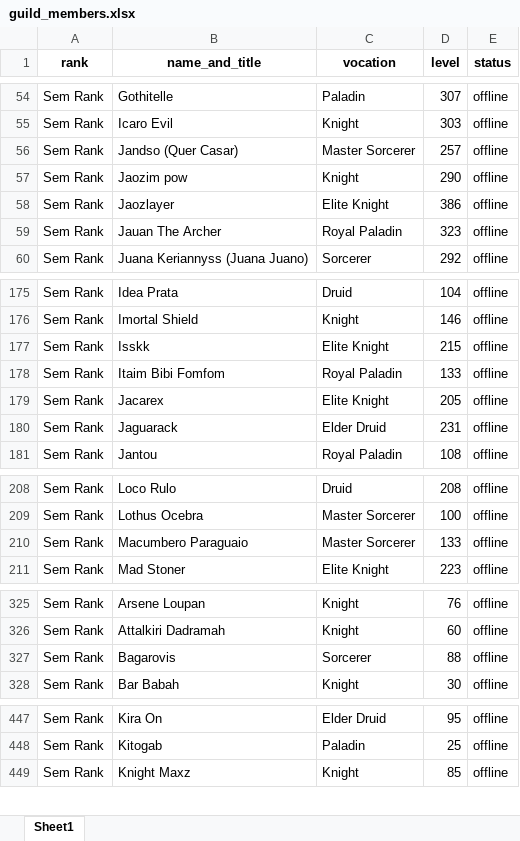
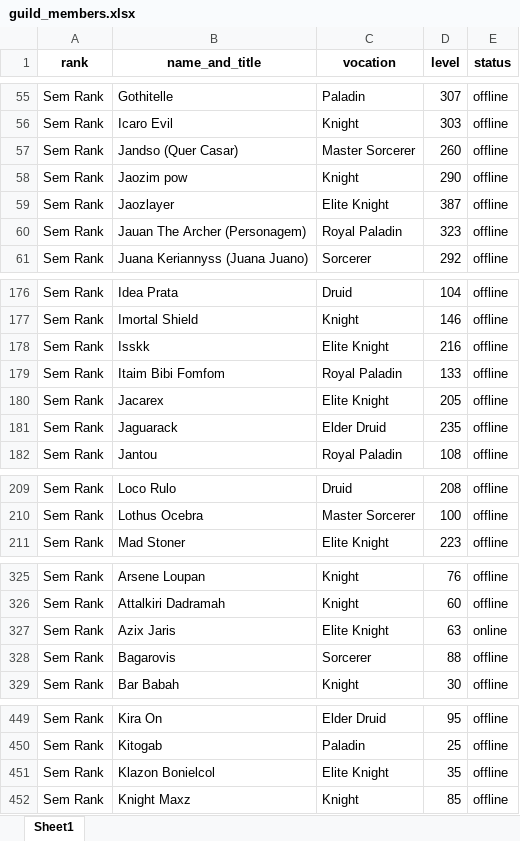
Before and after one commit to CKrone/top-xp-tibia, an Excel workbook: guild_members.xlsx, sheet Sheet1, drawn as a sheet; only a part is shown, gaps mark what is left out; values as stored, in another font and other column widths than the file's, no borders; removed rows and columns are numbered as before the commit, all else as after; the diff covers the shown part only; the diff names each change by its address in the sheet, - before the commit and + after, or states it on an @@ line.

```diff
--- a/guild_members.xlsx (sheet Sheet1)
+++ b/guild_members.xlsx (sheet Sheet1)
-D57 (level): 257
+D57 (level): 260
-D59 (level): 386
+D59 (level): 387
-B60 (name_and_title): Jauan The Archer
+B60 (name_and_title): Jauan The Archer (Personagem)
-D178 (level): 215
+D178 (level): 216
-D181 (level): 231
+D181 (level): 235
-row 210: Sem Rank | Macumbero Paraguaio | Master Sorcerer | 133 | offline
+row 327: Sem Rank | Azix Jaris | Elite Knight | 63 | online
+row 451: Sem Rank | Klazon Bonielcol | Elite Knight | 35 | offline
```
Also changed, not shown: 6 added rows, 2 removed rows, 1 moved row and 33 edited cells elsewhere in this sheet, 2 other files.
